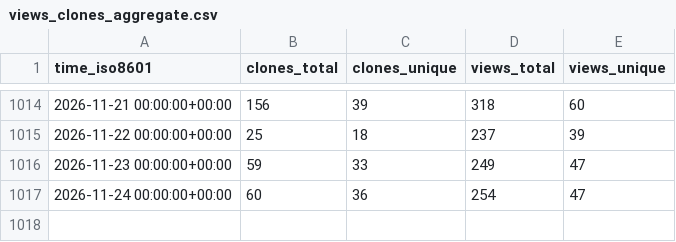
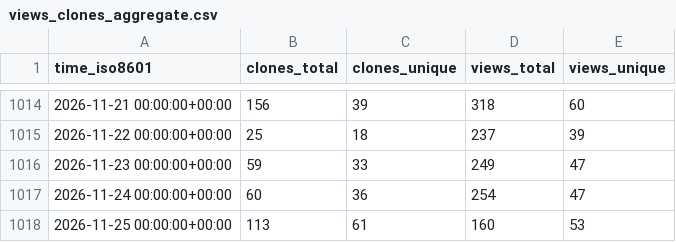
Before and after one commit to Feel-ix-343/markdown-oxide, a CSV file: Feel-ix-343/markdown-oxide/ghrs-data/views_clones_aggregate.csv, drawn as a sheet; only a part is shown, gaps mark what is left out.

```diff
--- a/Feel-ix-343/markdown-oxide/ghrs-data/views_clones_aggregate.csv
+++ b/Feel-ix-343/markdown-oxide/ghrs-data/views_clones_aggregate.csv
@@ -1017 +1017,2 @@ time_iso8601,clones_total,clones_unique,views_total,views_unique
 2026-11-24 00:00:00+00:00,60,36,254,47
+2026-11-25 00:00:00+00:00,113,61,160,53
```
Also changed, not shown: 1 other file.
